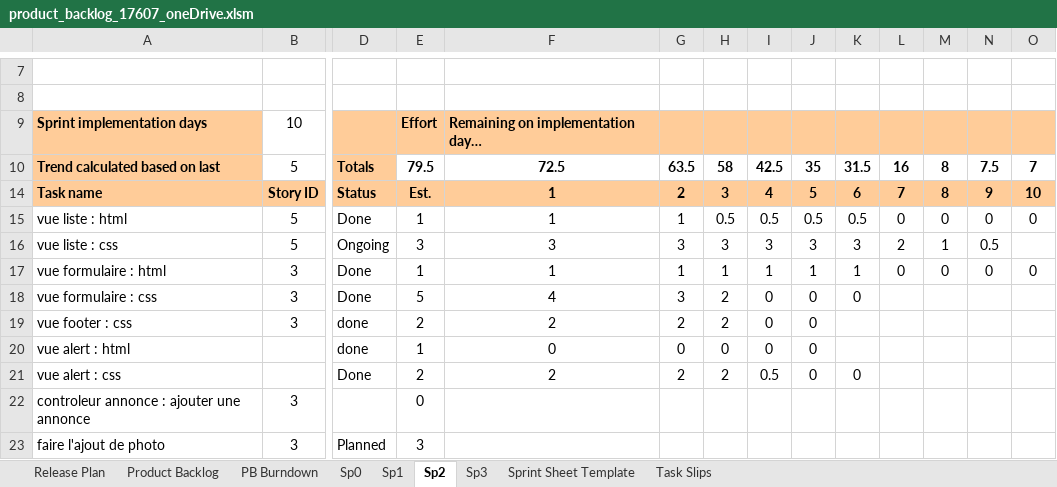
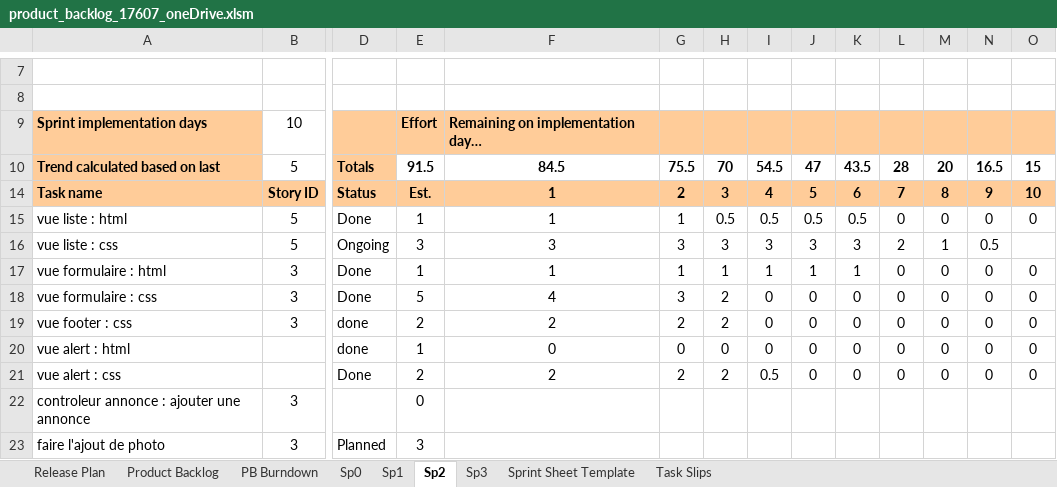
Before and after one commit to Gazowski/projet_picturing, an Excel workbook: fichiers_projet/product_backlog_17607_oneDrive.xlsm, sheet Sp2, drawn as a sheet; only a part is shown, gaps mark what is left out; values as stored, in another font and other column widths than the file's, no borders; charts and pictures and conditional formats not drawn; the diff covers the shown part only; the diff names each change by its address in the sheet, - before the commit and + after, or states it on an @@ line.

```diff
--- a/fichiers_projet/product_backlog_17607_oneDrive.xlsm (sheet Sp2)
+++ b/fichiers_projet/product_backlog_17607_oneDrive.xlsm (sheet Sp2)
-E10: 79.5
+E10: 91.5
-F10: 72.5
+F10: 84.5
-G10: 63.5
+G10: 75.5
-H10: 58
+H10: 70
-I10: 42.5
+I10: 54.5
-J10: 35
+J10: 47
-K10: 31.5
+K10: 43.5
-L10: 16
+L10: 28
-M10: 8
+M10: 20
-N10: 7.5
+N10: 16.5
-O10: 7
+O10: 15
-L18:L21: (empty)
+L18:L21: 0
-M18:M21: (empty)
+M18:M21: 0
-N18:N21: (empty)
+N18:N21: 0
-O18:O21: (empty)
+O18:O21: 0
-K19:K20: (empty)
+K19:K20: 0
```
Also changed, not shown: 6 added rows and 18 edited cells elsewhere in this sheet, hidden cells, charts or pictures.
